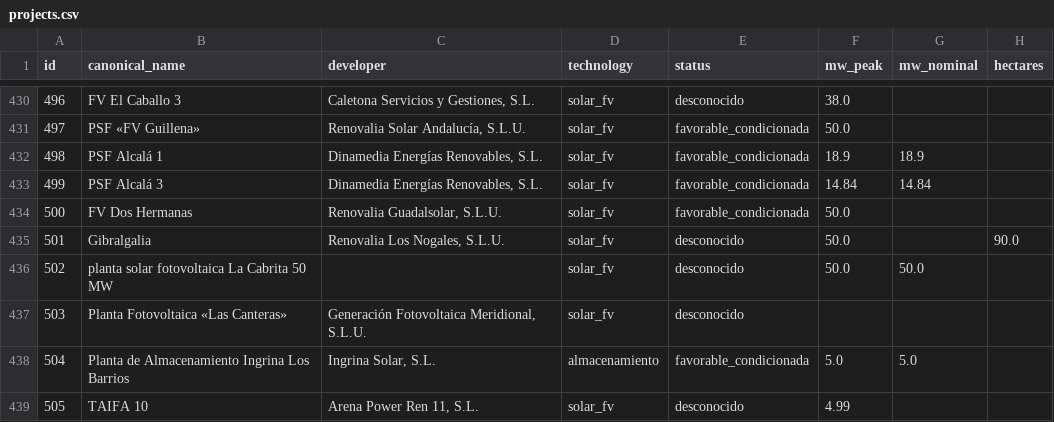
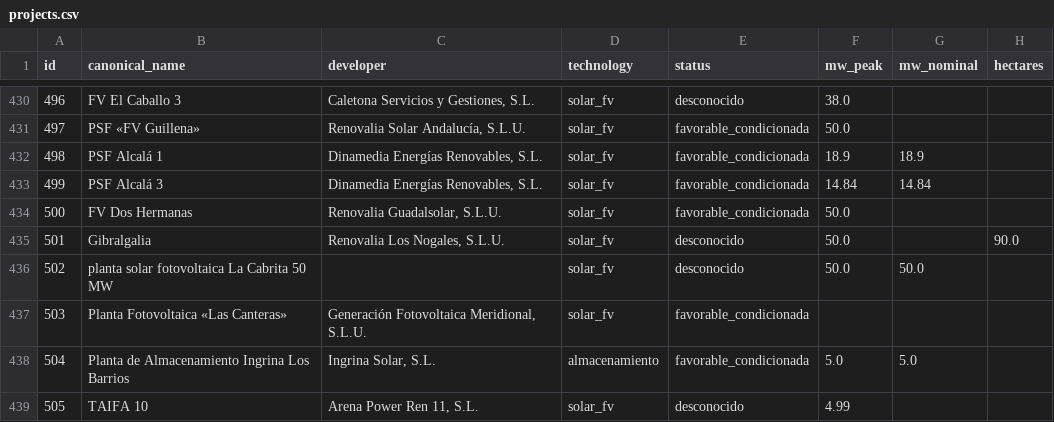
Before and after one commit to lauramiro/impacto-acumulado, a CSV file: web/public/data/projects.csv, drawn as a sheet; only a part is shown, gaps mark what is left out; the diff names each change by its address in the sheet, - before the commit and + after, or states it on an @@ line.

```diff
--- a/web/public/data/projects.csv
+++ b/web/public/data/projects.csv
-E437 (status): desconocido
+E437 (status): favorable_condicionada
```
Also changed, not shown: web/public/data/documents.csv, web/public/data/municipality_stats.csv, 7 other files.
